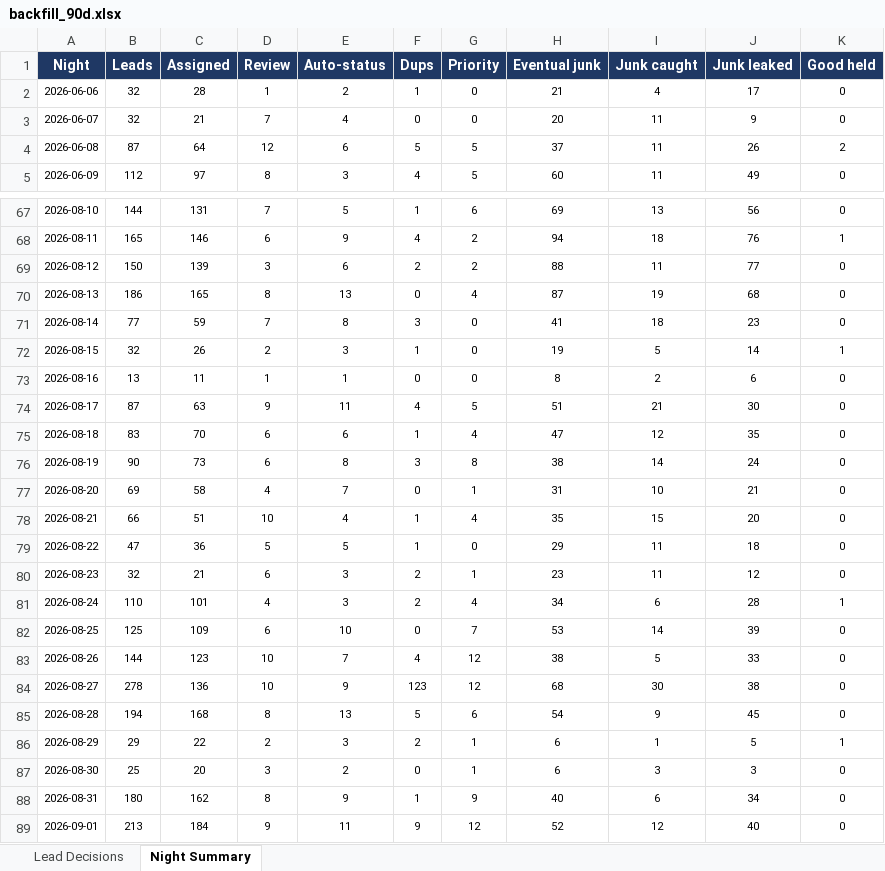
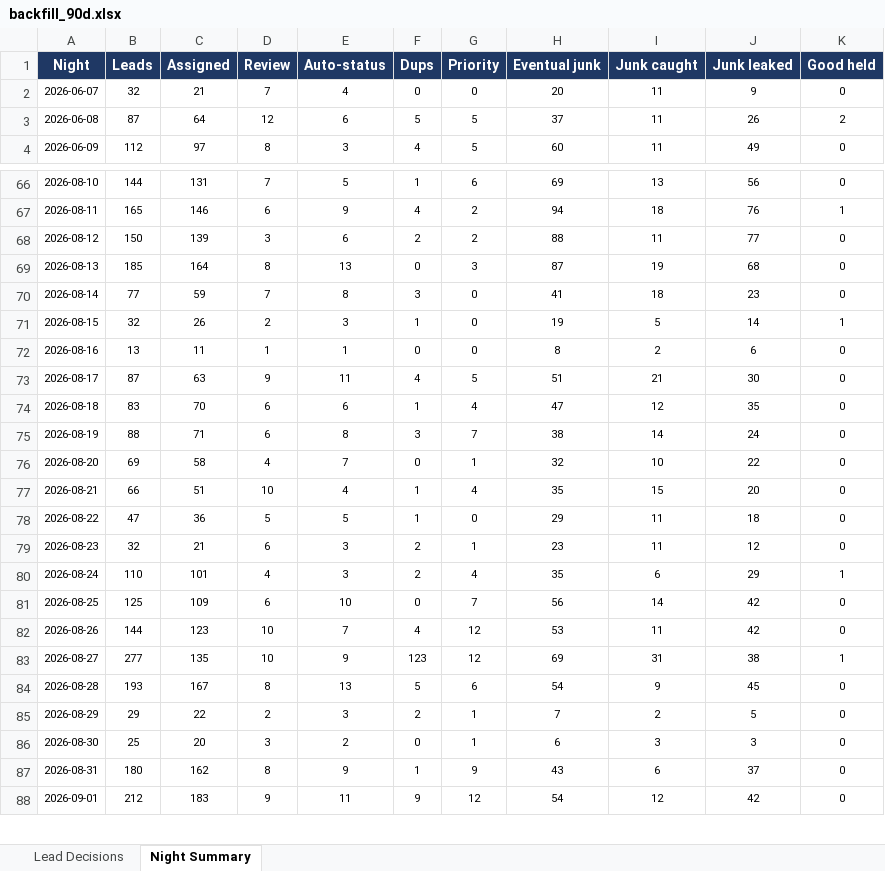
Before and after one commit to kurvnick/kurvpay-pcrep, an Excel workbook: logs/backfill_90d.xlsx, sheet Night Summary, drawn as a sheet; only a part is shown, gaps mark what is left out; values as stored, in another font and other column widths than the file's, no borders; removed rows and columns are numbered as before the commit, all else as after; the diff covers the shown part only; the diff names each change by its address in the sheet, - before the commit and + after, or states it on an @@ line.

```diff
--- a/logs/backfill_90d.xlsx (sheet Night Summary)
+++ b/logs/backfill_90d.xlsx (sheet Night Summary)
-row 2: 2026-06-06 | 32 | 28 | 1 | 2 | 1 | 0 | 21 | 4 | 17 | 0
-B69 (Leads): 186
+B69 (Leads): 185
-C69 (Assigned): 165
+C69 (Assigned): 164
-G69 (Priority): 4
+G69 (Priority): 3
-B75 (Leads): 90
+B75 (Leads): 88
-C75 (Assigned): 73
+C75 (Assigned): 71
-G75 (Priority): 8
+G75 (Priority): 7
-H76 (Eventual junk): 31
+H76 (Eventual junk): 32
-J76 (Junk leaked): 21
+J76 (Junk leaked): 22
-H80 (Eventual junk): 34
+H80 (Eventual junk): 35
-J80 (Junk leaked): 28
+J80 (Junk leaked): 29
-H81 (Eventual junk): 53
+H81 (Eventual junk): 56
-J81 (Junk leaked): 39
+J81 (Junk leaked): 42
-H82 (Eventual junk): 38
+H82 (Eventual junk): 53
-I82 (Junk caught): 5
+I82 (Junk caught): 11
-J82 (Junk leaked): 33
+J82 (Junk leaked): 42
-B83 (Leads): 278
+B83 (Leads): 277
-C83 (Assigned): 136
+C83 (Assigned): 135
-H83 (Eventual junk): 68
+H83 (Eventual junk): 69
-I83 (Junk caught): 30
+I83 (Junk caught): 31
-K83 (Good held): 0
+K83 (Good held): 1
-B84 (Leads): 194
+B84 (Leads): 193
-C84 (Assigned): 168
+C84 (Assigned): 167
-H85 (Eventual junk): 6
+H85 (Eventual junk): 7
-I85 (Junk caught): 1
+I85 (Junk caught): 2
-K85 (Good held): 1
+K85 (Good held): 0
-H87 (Eventual junk): 40
+H87 (Eventual junk): 43
-J87 (Junk leaked): 34
+J87 (Junk leaked): 37
-B88 (Leads): 213
+B88 (Leads): 212
-C88 (Assigned): 184
+C88 (Assigned): 183
-H88 (Eventual junk): 52
+H88 (Eventual junk): 54
-J88 (Junk leaked): 40
+J88 (Junk leaked): 42
```
Also changed, not shown: 1 added row and 13 edited cells elsewhere in this sheet, sheet Lead Decisions.
